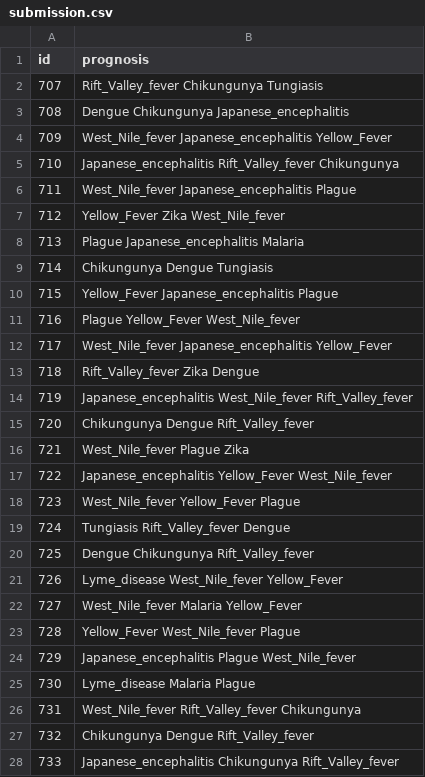
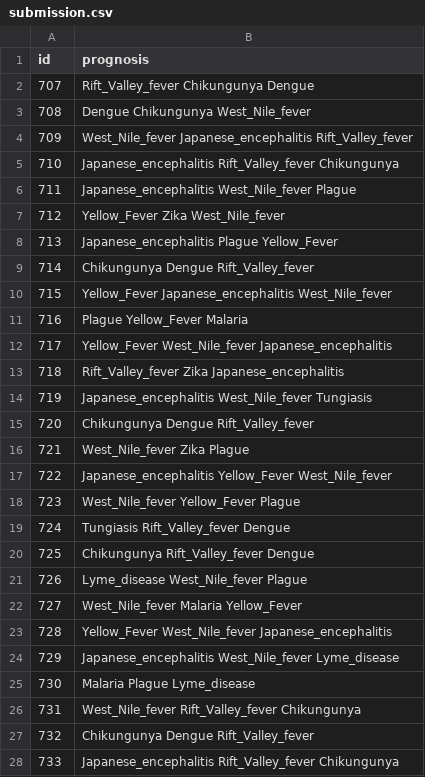
Before and after one commit to mnokno/VectorBorneDiseasePrediction, a CSV file: VectorBorneDiseasePrediction/src/submission.csv, drawn as a sheet; only a part is shown; the diff covers the shown part only.

Commit message:
Updated VectorBorneDiseasePrediction

```diff
--- a/VectorBorneDiseasePrediction/src/submission.csv
+++ b/VectorBorneDiseasePrediction/src/submission.csv
@@ -1,17 +1,17 @@
 id,prognosis
-707,Rift_Valley_fever Chikungunya Tungiasis
-708,Dengue Chikungunya Japanese_encephalitis
-709,West_Nile_fever Japanese_encephalitis Yellow_Fever
+707,Rift_Valley_fever Chikungunya Dengue
+708,Dengue Chikungunya West_Nile_fever
+709,West_Nile_fever Japanese_encephalitis Rift_Valley_fever
 710,Japanese_encephalitis Rift_Valley_fever Chikungunya
-711,West_Nile_fever Japanese_encephalitis Plague
+711,Japanese_encephalitis West_Nile_fever Plague
 712,Yellow_Fever Zika West_Nile_fever
-713,Plague Japanese_encephalitis Malaria
-714,Chikungunya Dengue Tungiasis
-715,Yellow_Fever Japanese_encephalitis Plague
-716,Plague Yellow_Fever West_Nile_fever
-717,West_Nile_fever Japanese_encephalitis Yellow_Fever
-718,Rift_Valley_fever Zika Dengue
-719,Japanese_encephalitis West_Nile_fever Rift_Valley_fever
+713,Japanese_encephalitis Plague Yellow_Fever
+714,Chikungunya Dengue Rift_Valley_fever
+715,Yellow_Fever Japanese_encephalitis West_Nile_fever
+716,Plague Yellow_Fever Malaria
+717,Yellow_Fever West_Nile_fever Japanese_encephalitis
+718,Rift_Valley_fever Zika Japanese_encephalitis
+719,Japanese_encephalitis West_Nile_fever Tungiasis
 720,Chikungunya Dengue Rift_Valley_fever
-721,West_Nile_fever Plague Zika
+721,West_Nile_fever Zika Plague
 722,Japanese_encephalitis Yellow_Fever West_Nile_fever
@@ -19,10 +19,10 @@ id,prognosis
 724,Tungiasis Rift_Valley_fever Dengue
-725,Dengue Chikungunya Rift_Valley_fever
-726,Lyme_disease West_Nile_fever Yellow_Fever
+725,Chikungunya Rift_Valley_fever Dengue
+726,Lyme_disease West_Nile_fever Plague
 727,West_Nile_fever Malaria Yellow_Fever
-728,Yellow_Fever West_Nile_fever Plague
-729,Japanese_encephalitis Plague West_Nile_fever
-730,Lyme_disease Malaria Plague
+728,Yellow_Fever West_Nile_fever Japanese_encephalitis
+729,Japanese_encephalitis West_Nile_fever Lyme_disease
+730,Malaria Plague Lyme_disease
 731,West_Nile_fever Rift_Valley_fever Chikungunya
 732,Chikungunya Dengue Rift_Valley_fever
-733,Japanese_encephalitis Chikungunya Rift_Valley_fever
+733,Japanese_encephalitis Rift_Valley_fever Chikungunya
```
Also changed, not shown: 133 edited cells elsewhere in this file, 1 other file.
